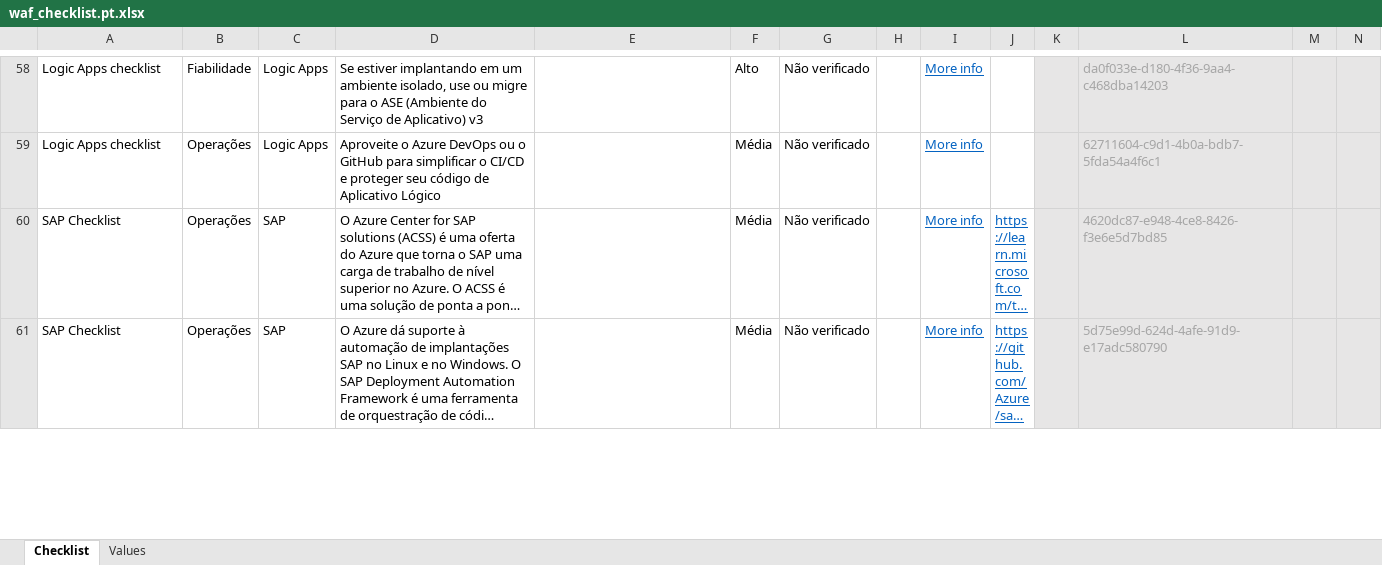
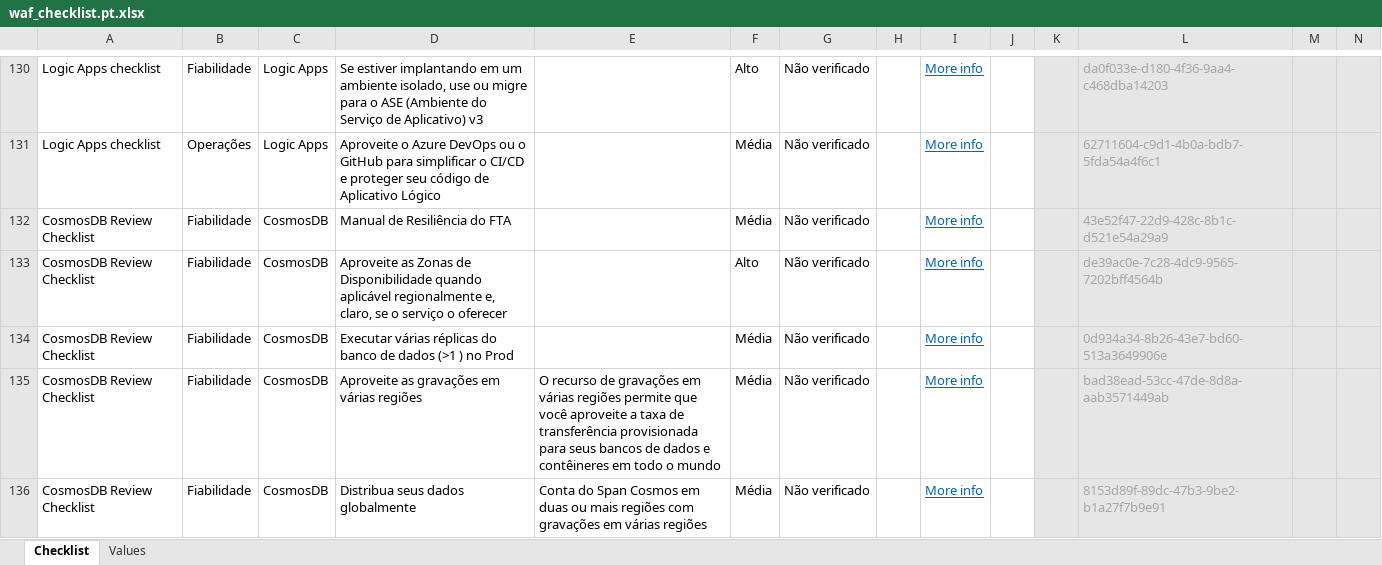
Before and after one commit to Azure/review-checklists, an Excel workbook: spreadsheet/macrofree/waf_checklist.pt.xlsx, sheet Checklist, drawn as a sheet; only a part is shown, gaps mark what is left out; the shorter side is filled out with more unchanged rows; long unchanged cells end in …; values as stored, in another font and other column widths than the file's, no borders; conditional formats not drawn; rows hold the shown columns only; the diff covers the shown part only; the diff names each change by its address in the sheet, - before the commit and + after, or states it on an @@ line.

```diff
--- a/spreadsheet/macrofree/waf_checklist.pt.xlsx (sheet Checklist)
+++ b/spreadsheet/macrofree/waf_checklist.pt.xlsx (sheet Checklist)
+row 132: CosmosDB Review Checklist | Fiabilidade | CosmosDB | Manual de Resiliência do FTA |  | Média | Não verificado |  | More info |  |  | 43e52f47-22d9-428c-8b1c-d521e54a29a9
+row 133: CosmosDB Review Checklist | Fiabilidade | CosmosDB | Aproveite as Zonas de Disponibilidade quando aplicável regionalmente e, claro, se o serviço o oferecer |  | Alto | Não verificado |  | More info |  |  | de39ac0e-7c28-4dc9-9565-7202bff4564b
+row 134: CosmosDB Review Checklist | Fiabilidade | CosmosDB | Executar várias réplicas do banco de dados (>1 ) no Prod |  | Média | Não verificado |  | More info |  |  | 0d934a34-8b26-43e7-bd60-513a3649906e
+row 135: CosmosDB Review Checklist | Fiabilidade | CosmosDB | Aproveite as gravações em várias regiões | O recurso de gravações em várias regiões permite que você aproveite a taxa de transferência provisionada para seus bancos de dados e contêineres em todo o mundo | Média | Não verificado |  | More info |  |  | bad38ead-53cc-47de-8d8a-aab3571449ab
+row 136: CosmosDB Review Checklist | Fiabilidade | CosmosDB | Distribua seus dados globalmente | Conta do Span Cosmos em duas ou mais regiões com gravações em várias regiões | Média | Não verificado |  | More info |  |  | 8153d89f-89dc-47b3-9be2-b1a27f7b9e91
```
Also changed, not shown: other rows of this sheet, spreadsheet/macrofree/checklist.en.master.xlsx, spreadsheet/macrofree/waf_checklist.en.xlsx, 27 other files.
